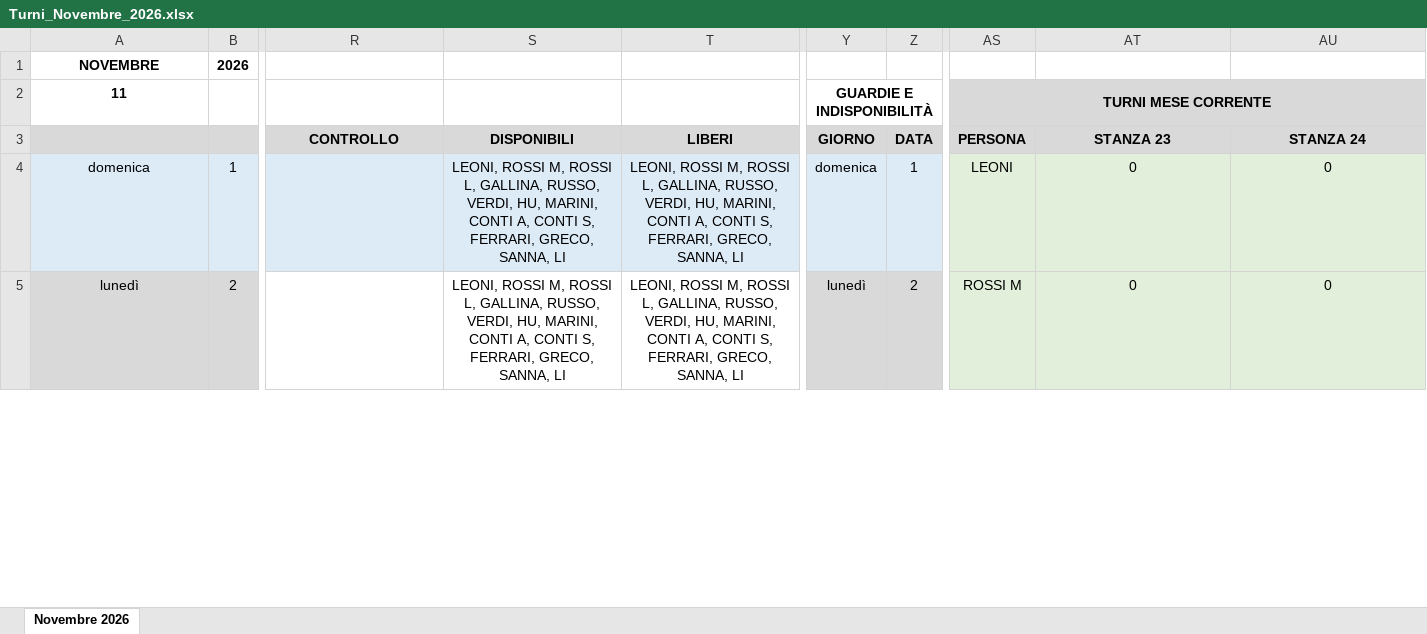
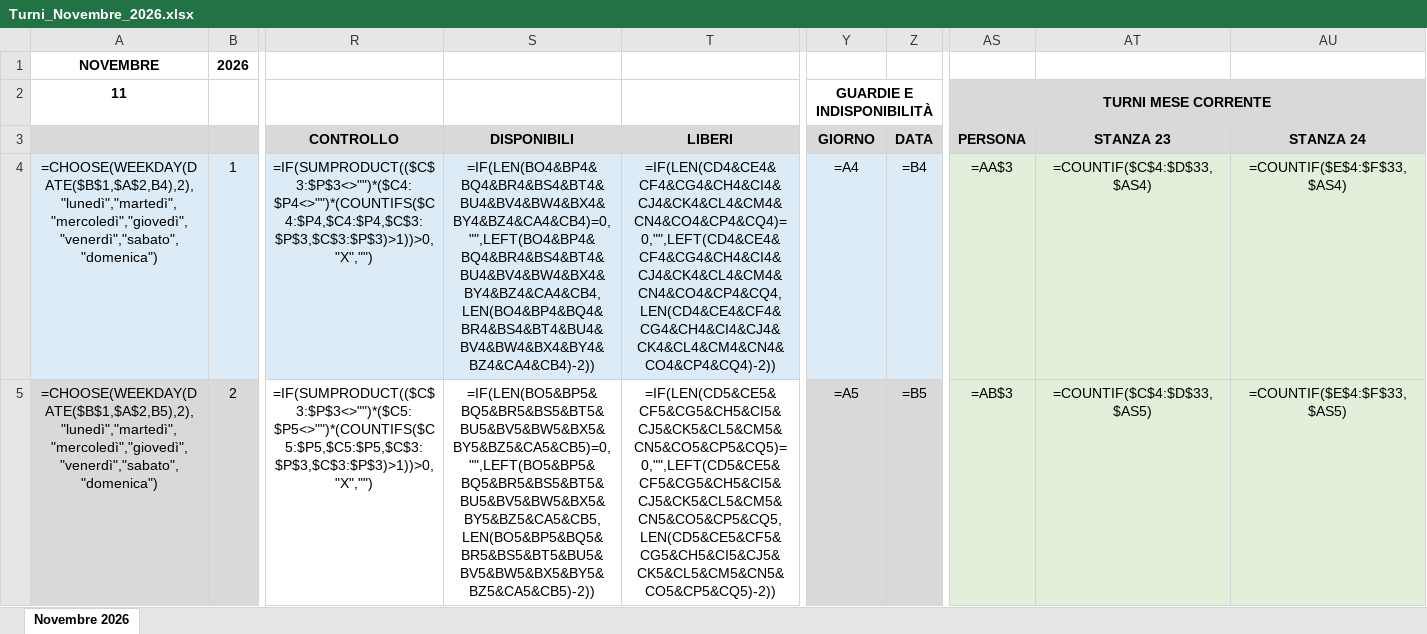
Before and after one commit to giacomo-ingallina/turni-ai, an Excel workbook: esempi/Turni_Novembre_2026.xlsx, sheet Novembre 2026, drawn as a sheet; only a part is shown, gaps mark what is left out; values as stored, in another font and other column widths than the file's, no borders; formulas without a stored value are shown as written; the diff covers the shown part only; the diff names each change by its address in the sheet, - before the commit and + after, or states it on an @@ line.

```diff
--- a/esempi/Turni_Novembre_2026.xlsx (sheet Novembre 2026)
+++ b/esempi/Turni_Novembre_2026.xlsx (sheet Novembre 2026)
-A4 (11): domenica
+A4 (11): =CHOOSE(WEEKDAY(DATE($B$1,$A$2,B4),2),"lunedì","martedì","mercoledì","giovedì","venerdì","sabato","domenica")
-R4: (empty)
+R4: =IF(SUMPRODUCT(($C$3:$P$3<>"")*($C4:$P4<>"")*(COUNTIFS($C4:$P4,$C4:$P4,$C$3:$P$3,$C$3:$P$3)>1))>0,"X","")
-S4: LEONI, ROSSI M, ROSSI L, GALLINA, RUSSO, VERDI, HU, MARINI, CONTI A, CONTI S, FERRARI, GRECO, SANNA, LI
+S4: =IF(LEN(BO4&BP4&BQ4&BR4&BS4&BT4&BU4&BV4&BW4&BX4&BY4&BZ4&CA4&CB4)=0,"",LEFT(BO4&BP4&BQ4&BR4&BS4&BT4&BU4&BV4&BW4&BX4&BY4&BZ4&CA4&CB4,LEN(BO4&BP4&BQ4&BR4&BS4&BT4&BU4&BV4&BW4&BX4&BY4&BZ4&CA4&CB4)-2))
-T4: LEONI, ROSSI M, ROSSI L, GALLINA, RUSSO, VERDI, HU, MARINI, CONTI A, CONTI S, FERRARI, GRECO, SANNA, LI
+T4: =IF(LEN(CD4&CE4&CF4&CG4&CH4&CI4&CJ4&CK4&CL4&CM4&CN4&CO4&CP4&CQ4)=0,"",LEFT(CD4&CE4&CF4&CG4&CH4&CI4&CJ4&CK4&CL4&CM4&CN4&CO4&CP4&CQ4,LEN(CD4&CE4&CF4&CG4&CH4&CI4&CJ4&CK4&CL4&CM4&CN4&CO4&CP4&CQ4)-2))
-Y4 (GUARDIE E INDISPONIBILITÀ): domenica
+Y4 (GUARDIE E INDISPONIBILITÀ): =A4
-Z4: 1
+Z4: =B4
-AS4 (TURNI MESE CORRENTE): LEONI
+AS4 (TURNI MESE CORRENTE): =AA$3
-AT4: 0
+AT4: =COUNTIF($C$4:$D$33,$AS4)
-AU4: 0
+AU4: =COUNTIF($E$4:$F$33,$AS4)
-A5 (11): lunedì
+A5 (11): =CHOOSE(WEEKDAY(DATE($B$1,$A$2,B5),2),"lunedì","martedì","mercoledì","giovedì","venerdì","sabato","domenica")
-R5: (empty)
+R5: =IF(SUMPRODUCT(($C$3:$P$3<>"")*($C5:$P5<>"")*(COUNTIFS($C5:$P5,$C5:$P5,$C$3:$P$3,$C$3:$P$3)>1))>0,"X","")
-S5: LEONI, ROSSI M, ROSSI L, GALLINA, RUSSO, VERDI, HU, MARINI, CONTI A, CONTI S, FERRARI, GRECO, SANNA, LI
+S5: =IF(LEN(BO5&BP5&BQ5&BR5&BS5&BT5&BU5&BV5&BW5&BX5&BY5&BZ5&CA5&CB5)=0,"",LEFT(BO5&BP5&BQ5&BR5&BS5&BT5&BU5&BV5&BW5&BX5&BY5&BZ5&CA5&CB5,LEN(BO5&BP5&BQ5&BR5&BS5&BT5&BU5&BV5&BW5&BX5&BY5&BZ5&CA5&CB5)-2))
-T5: LEONI, ROSSI M, ROSSI L, GALLINA, RUSSO, VERDI, HU, MARINI, CONTI A, CONTI S, FERRARI, GRECO, SANNA, LI
+T5: =IF(LEN(CD5&CE5&CF5&CG5&CH5&CI5&CJ5&CK5&CL5&CM5&CN5&CO5&CP5&CQ5)=0,"",LEFT(CD5&CE5&CF5&CG5&CH5&CI5&CJ5&CK5&CL5&CM5&CN5&CO5&CP5&CQ5,LEN(CD5&CE5&CF5&CG5&CH5&CI5&CJ5&CK5&CL5&CM5&CN5&CO5&CP5&CQ5)-2))
-Y5 (GUARDIE E INDISPONIBILITÀ): lunedì
+Y5 (GUARDIE E INDISPONIBILITÀ): =A5
-Z5: 2
+Z5: =B5
-AS5 (TURNI MESE CORRENTE): ROSSI M
+AS5 (TURNI MESE CORRENTE): =AB$3
-AT5: 0
+AT5: =COUNTIF($C$4:$D$33,$AS5)
-AU5: 0
+AU5: =COUNTIF($E$4:$F$33,$AS5)
```
Also changed, not shown: 336 edited cells elsewhere in this sheet, hidden cells, esempi/Indisponibilita_Nov2026_Ott2027.xlsx, esempi/Turni_Novembre_2026_ASSEGNATO.xlsx, 7 other files.
